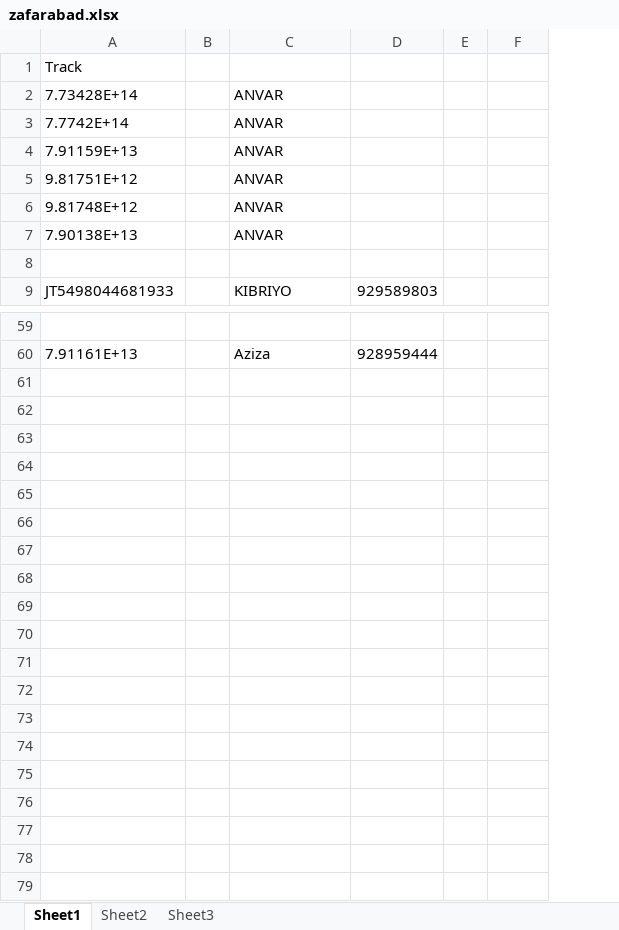
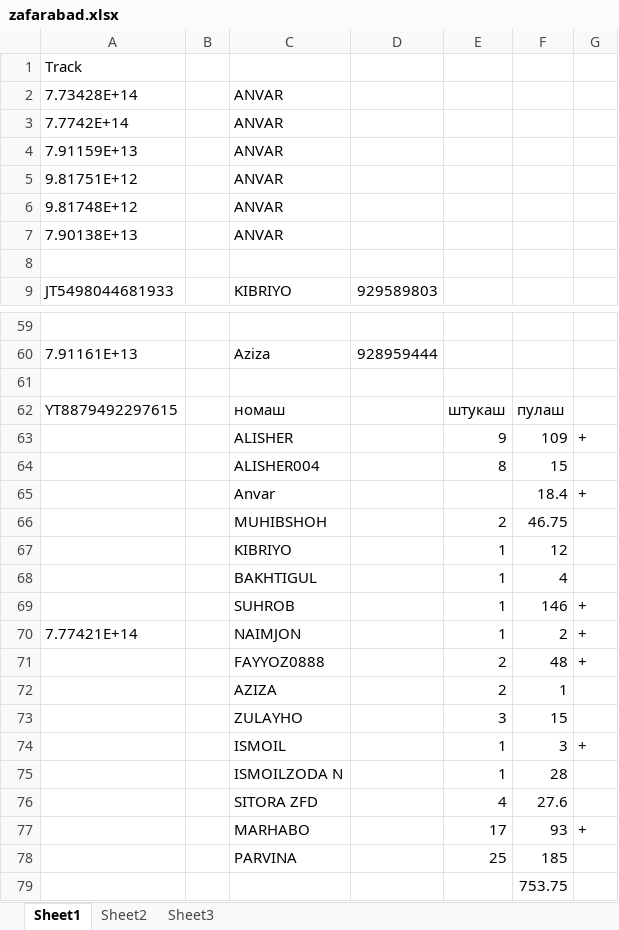
Before and after one commit to Aminjon7-create/cargo1001, an Excel workbook: zafarabad.xlsx, sheet Sheet1, drawn as a sheet; only a part is shown, gaps mark what is left out; values as stored, in another font and other column widths than the file's, no borders; removed rows and columns are numbered as before the commit, all else as after; the diff names each change by its address in the sheet, - before the commit and + after, or states it on an @@ line.

```diff
--- a/zafarabad.xlsx (sheet Sheet1)
+++ b/zafarabad.xlsx (sheet Sheet1)
-column E, empty
+column E, empty
+column G, empty
+row 61: (empty)
+row 62: YT8879492297615 |  | номаш |  | штукаш | пулаш
+row 63:  |  | ALISHER |  | 9 | 109 | +
+row 64:  |  | ALISHER004 |  | 8 | 15
+row 65:  |  | Anvar |  |  | 18.4 | +
+row 66:  |  | MUHIBSHOH |  | 2 | 46.75
+row 67:  |  | KIBRIYO |  | 1 | 12
+row 68:  |  | BAKHTIGUL |  | 1 | 4
+row 69:  |  | SUHROB |  | 1 | 146 | +
+row 70: 7.77421E+14 |  | NAIMJON |  | 1 | 2 | +
+row 71:  |  | FAYYOZ0888 |  | 2 | 48 | +
+row 72:  |  | AZIZA |  | 2 | 1
+row 73:  |  | ZULAYHO |  | 3 | 15
+row 74:  |  | ISMOIL |  | 1 | 3 | +
+row 75:  |  | ISMOILZODA N |  | 1 | 28
+row 76:  |  | SITORA ZFD |  | 4 | 27.6
+row 77:  |  | MARHABO |  | 17 | 93 | +
+row 78:  |  | PARVINA |  | 25 | 185
+row 79:  |  |  |  |  | 753.75
```
Also changed, not shown: on_the_way.xlsx.
